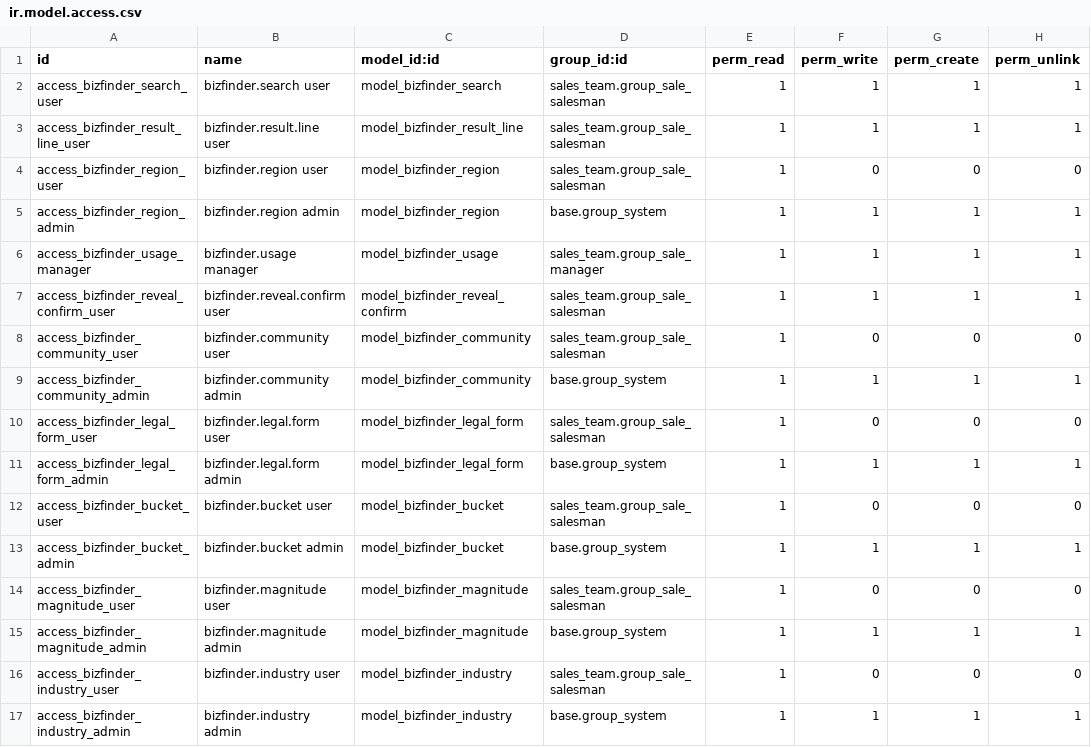
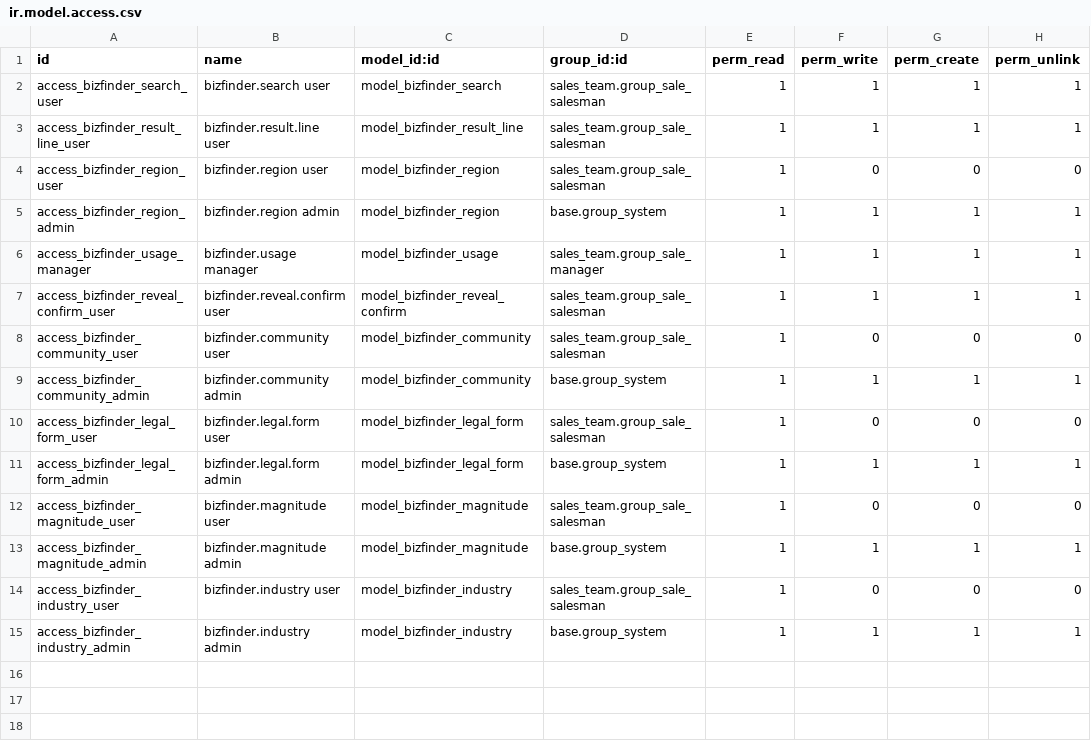
Before and after one commit to UCS-One-Business/bizfinder, a CSV file: security/ir.model.access.csv, drawn as a sheet; the diff names each change by its address in the sheet, - before the commit and + after, or states it on an @@ line.

Commit message:
feat: refine Bizfinder wizard filters

```diff
--- a/security/ir.model.access.csv
+++ b/security/ir.model.access.csv
-row 12: access_bizfinder_bucket_user | bizfinder.bucket user | model_bizfinder_bucket | sales_team.group_sale_salesman | 1 | 0 | 0 | 0
-row 13: access_bizfinder_bucket_admin | bizfinder.bucket admin | model_bizfinder_bucket | base.group_system | 1 | 1 | 1 | 1
```
Also changed, not shown: 11 other files.
